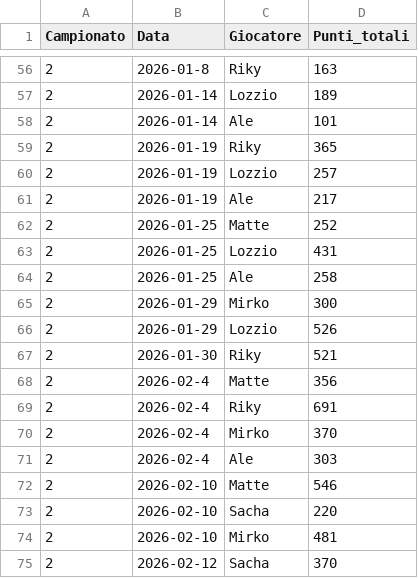
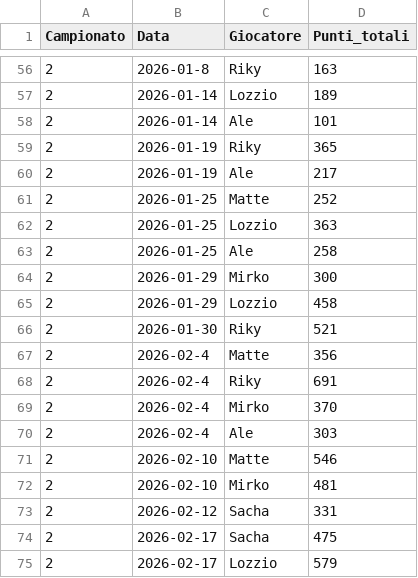
Before and after one commit to matte995/risiko-championship.github.io, a CSV file: js/statistiche/chart1/general_trend.csv, drawn as a sheet; only a part is shown, gaps mark what is left out.

```diff
--- a/js/statistiche/chart1/general_trend.csv
+++ b/js/statistiche/chart1/general_trend.csv
@@ -59,9 +59,8 @@ Campionato,Data,Giocatore,Punti_totali
 2,2026-01-19,Riky,365
-2,2026-01-19,Lozzio,257
 2,2026-01-19,Ale,217
 2,2026-01-25,Matte,252
-2,2026-01-25,Lozzio,431
+2,2026-01-25,Lozzio,363
 2,2026-01-25,Ale,258
 2,2026-01-29,Mirko,300
-2,2026-01-29,Lozzio,526
+2,2026-01-29,Lozzio,458
 2,2026-01-30,Riky,521
@@ -72,4 +71,5 @@ Campionato,Data,Giocatore,Punti_totali
 2,2026-02-10,Matte,546
-2,2026-02-10,Sacha,220
 2,2026-02-10,Mirko,481
-2,2026-02-12,Sacha,370
+2,2026-02-12,Sacha,331
+2,2026-02-17,Sacha,475
+2,2026-02-17,Lozzio,579
```
Also changed, not shown: js/statistiche/chart2/objective_points.csv, 1 other file.
